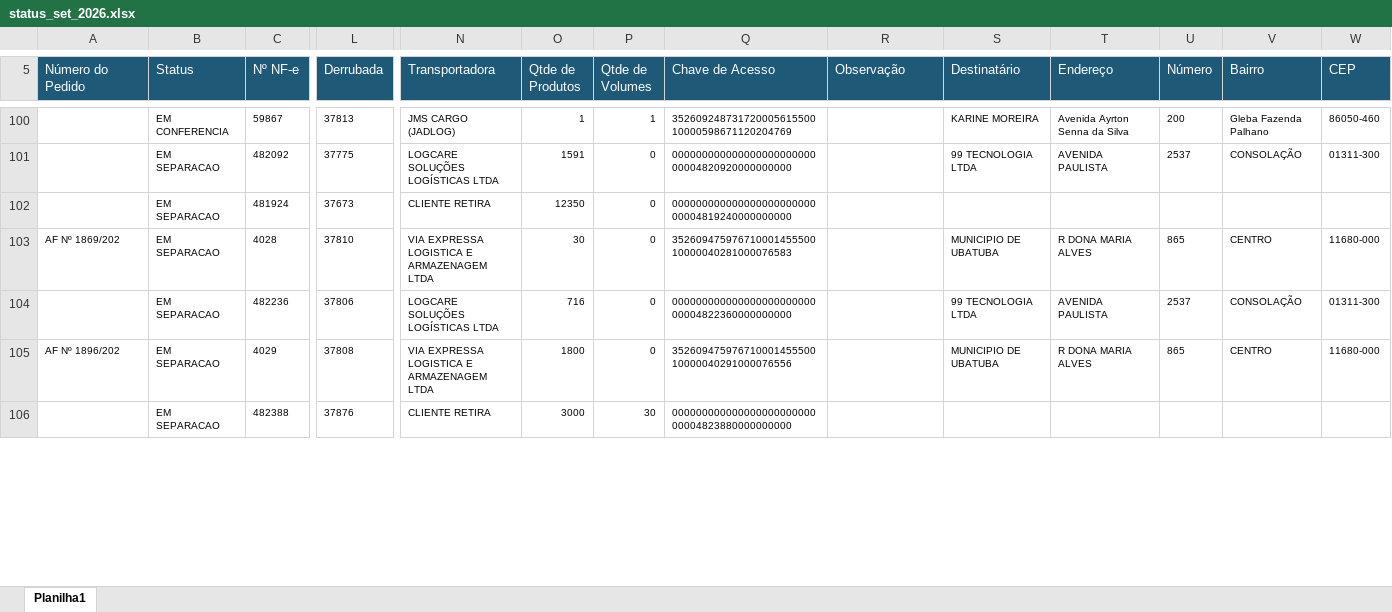
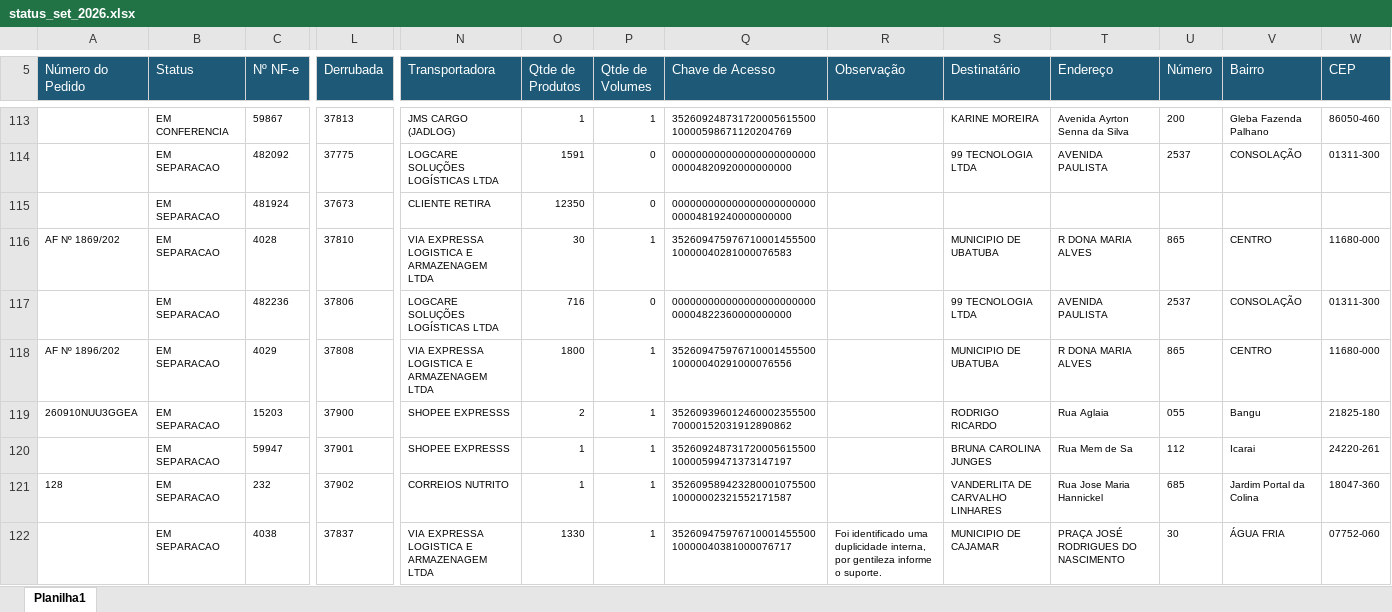
Before and after one commit to phdev2024/dashboard_operacao, an Excel workbook: data/status_saida/operacional/status_set_2026.xlsx, sheet Planilha1, drawn as a sheet; only a part is shown, gaps mark what is left out; the shorter side is filled out with more unchanged rows; values as stored, in another font and other column widths than the file's, no borders; addresses are those after the commit; rows hold the shown columns only; the diff covers the shown part only; the diff names each change by its address in the sheet, - before the commit and + after, or states it on an @@ line.

Commit message:
auto: atualiza base operacional via atalho

```diff
--- a/data/status_saida/operacional/status_set_2026.xlsx (sheet Planilha1)
+++ b/data/status_saida/operacional/status_set_2026.xlsx (sheet Planilha1)
-P116 (Qtde de Volumes): 0
+P116 (Qtde de Volumes): 1
-P118 (Qtde de Volumes): 0
+P118 (Qtde de Volumes): 1
+row 119: 260910NUU3GGEA | EM SEPARACAO | 15203 | 37900 | SHOPEE EXPRESSS | 2 | 1 | 35260939601246000235550070000152031912890862 |  | RODRIGO RICARDO | Rua Aglaia | 055 | Bangu | 21825-180
+row 120:  | EM SEPARACAO | 59947 | 37901 | SHOPEE EXPRESSS | 1 | 1 | 35260924873172000561550010000599471373147197 |  | BRUNA CAROLINA JUNGES | Rua Mem de Sa | 112 | Icarai | 24220-261
+row 121: 128 | EM SEPARACAO | 232 | 37902 | CORREIOS NUTRITO | 1 | 1 | 35260958942328000107550010000002321552171587 |  | VANDERLITA DE CARVALHO LINHARES | Rua Jose Maria Hannickel | 685 | Jardim Portal da Colina | 18047-360
+row 122:  | EM SEPARACAO | 4038 | 37837 | VIA EXPRESSA LOGISTICA E ARMAZENAGEM LTDA | 1330 | 1 | 35260947597671000145550010000040381000076717 | Foi identificado uma duplicidade interna, por gentileza informe o suporte. | MUNICIPIO DE CAJAMAR | PRAÇA JOSÉ RODRIGUES DO NASCIMENTO | 30 | ÁGUA FRIA | 07752-060
```
Also changed, not shown: 38 added rows, 37 removed rows, 64 moved rows and 10 edited cells elsewhere in this sheet.
